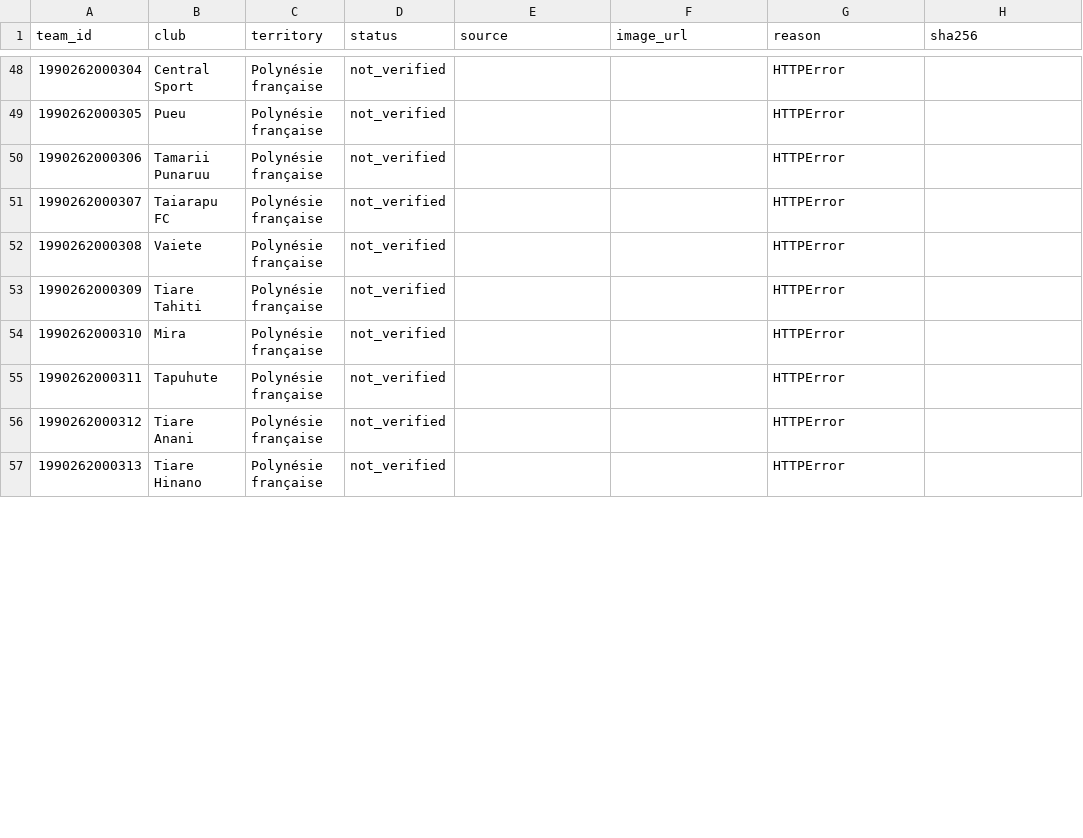
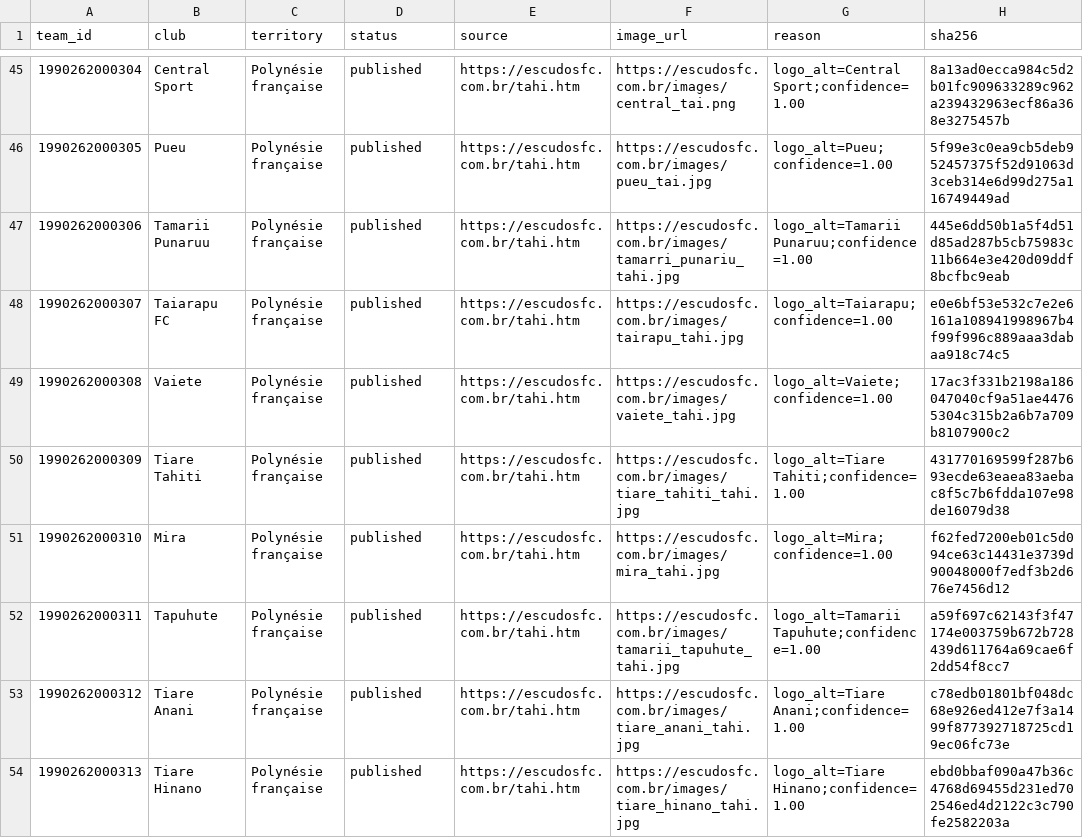
Before and after one commit to MMMMMMD31/mmd31-wavy-flags, a CSV file: audit/outremer-2026-27/lot7_remaining66_audit.csv, drawn as a sheet; only a part is shown, gaps mark what is left out; the diff covers the shown part only.

```diff
--- a/audit/outremer-2026-27/lot7_remaining66_audit.csv
+++ b/audit/outremer-2026-27/lot7_remaining66_audit.csv
@@ -48,10 +45,10 @@ team_id,club,territory,status,source,image_url,reason,sha256
-1990262000304,Central Sport,Polynésie française,not_verified,,,HTTPError,
-1990262000305,Pueu,Polynésie française,not_verified,,,HTTPError,
-1990262000306,Tamarii Punaruu,Polynésie française,not_verified,,,HTTPError,
-1990262000307,Taiarapu FC,Polynésie française,not_verified,,,HTTPError,
-1990262000308,Vaiete,Polynésie française,not_verified,,,HTTPError,
-1990262000309,Tiare Tahiti,Polynésie française,not_verified,,,HTTPError,
-1990262000310,Mira,Polynésie française,not_verified,,,HTTPError,
-1990262000311,Tapuhute,Polynésie française,not_verified,,,HTTPError,
-1990262000312,Tiare Anani,Polynésie française,not_verified,,,HTTPError,
-1990262000313,Tiare Hinano,Polynésie française,not_verified,,,HTTPError,
+1990262000304,Central Sport,Polynésie française,published,https://escudosfc.com.br/tahi.htm,https://escudosfc.com.br/images/central_tai.png,logo_alt=Central Sport;confidence=1.00,8a13ad0ecca984c5d2b01fc909633289c962a239432963ecf86a368e3275457b
+1990262000305,Pueu,Polynésie française,published,https://escudosfc.com.br/tahi.htm,https://escudosfc.com.br/images/pueu_tai.jpg,logo_alt=Pueu;confidence=1.00,5f99e3c0ea9cb5deb952457375f52d91063d3ceb314e6d99d275a116749449ad
+1990262000306,Tamarii Punaruu,Polynésie française,published,https://escudosfc.com.br/tahi.htm,https://escudosfc.com.br/images/tamarri_punariu_tahi.jpg,logo_alt=Tamarii Punaruu;confidence=1.00,445e6dd50b1a5f4d51d85ad287b5cb75983c11b664e3e420d09ddf8bcfbc9eab
+1990262000307,Taiarapu FC,Polynésie française,published,https://escudosfc.com.br/tahi.htm,https://escudosfc.com.br/images/tairapu_tahi.jpg,logo_alt=Taiarapu;confidence=1.00,e0e6bf53e532c7e2e6161a108941998967b4f99f996c889aaa3dabaa918c74c5
+1990262000308,Vaiete,Polynésie française,published,https://escudosfc.com.br/tahi.htm,https://escudosfc.com.br/images/vaiete_tahi.jpg,logo_alt=Vaiete;confidence=1.00,17ac3f331b2198a186047040cf9a51ae44765304c315b2a6b7a709b8107900c2
+1990262000309,Tiare Tahiti,Polynésie française,published,https://escudosfc.com.br/tahi.htm,https://escudosfc.com.br/images/tiare_tahiti_tahi.jpg,logo_alt=Tiare Tahiti;confidence=1.00,431770169599f287b693ecde63eaea83aebac8f5c7b6fdda107e98de16079d38
+1990262000310,Mira,Polynésie française,published,https://escudosfc.com.br/tahi.htm,https://escudosfc.com.br/images/mira_tahi.jpg,logo_alt=Mira;confidence=1.00,f62fed7200eb01c5d094ce63c14431e3739d90048000f7edf3b2d676e7456d12
+1990262000311,Tapuhute,Polynésie française,published,https://escudosfc.com.br/tahi.htm,https://escudosfc.com.br/images/tamarii_tapuhute_tahi.jpg,logo_alt=Tamarii Tapuhute;confidence=1.00,a59f697c62143f3f47174e003759b672b728439d611764a69cae6f2dd54f8cc7
+1990262000312,Tiare Anani,Polynésie française,published,https://escudosfc.com.br/tahi.htm,https://escudosfc.com.br/images/tiare_anani_tahi.jpg,logo_alt=Tiare Anani;confidence=1.00,c78edb01801bf048dc68e926ed412e7f3a1499f877392718725cd19ec06fc73e
+1990262000313,Tiare Hinano,Polynésie française,published,https://escudosfc.com.br/tahi.htm,https://escudosfc.com.br/images/tiare_hinano_tahi.jpg,logo_alt=Tiare Hinano;confidence=1.00,ebd0bbaf090a47b36c4768d69455d231ed702546ed4d2122c3c790fe2582203a
```
Also changed, not shown: 4 removed rows and 81 edited cells elsewhere in this file, 28 other files.
